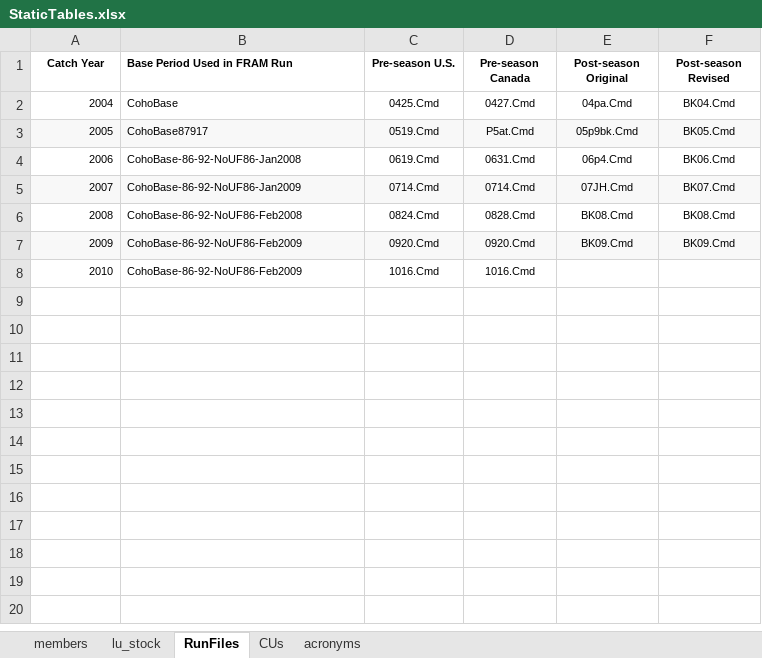
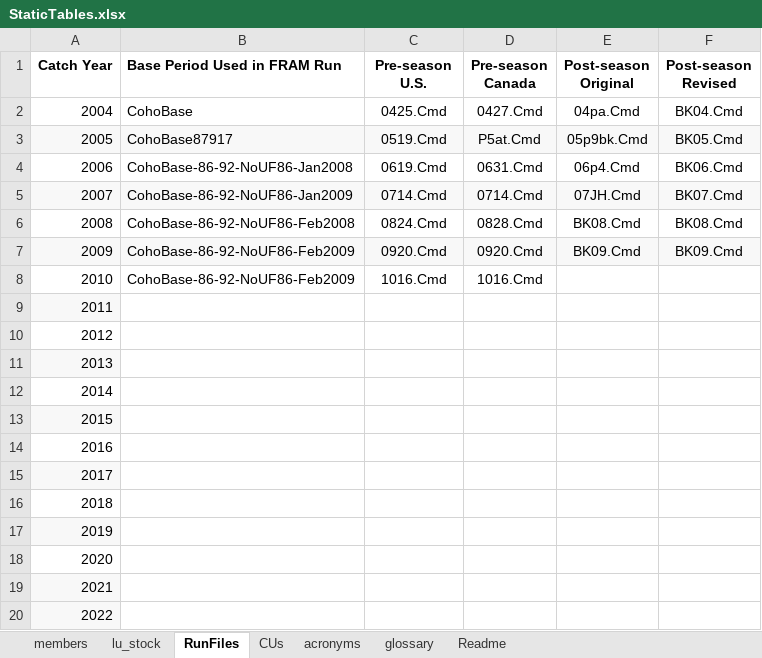
Before and after one commit to PSC-CoTC/PeriodicReport, an Excel workbook: StaticTables.xlsx, sheet RunFiles, drawn as a sheet; values as stored, in another font and other column widths than the file's, no borders; the diff names each change by its address in the sheet, - before the commit and + after, or states it on an @@ line.

Commit message:
integrating CCT pre-Feb 23 edits, mostly text

```diff
--- a/StaticTables.xlsx (sheet RunFiles)
+++ b/StaticTables.xlsx (sheet RunFiles)
+sheet tab: glossary
+sheet tab: Readme
@@ A1:F7 text size: larger @@
@@ A8:D8 text size: larger @@
+row 9: 2011
+row 10: 2012
+row 11: 2013
+row 12: 2014
+row 13: 2015
+row 14: 2016
+row 15: 2017
+row 16: 2018
+row 17: 2019
+row 18: 2020
+row 19: 2021
+row 20: 2022
```
Also changed, not shown: sheet acronyms, sheet members, sheet CUs, 1 other file.
